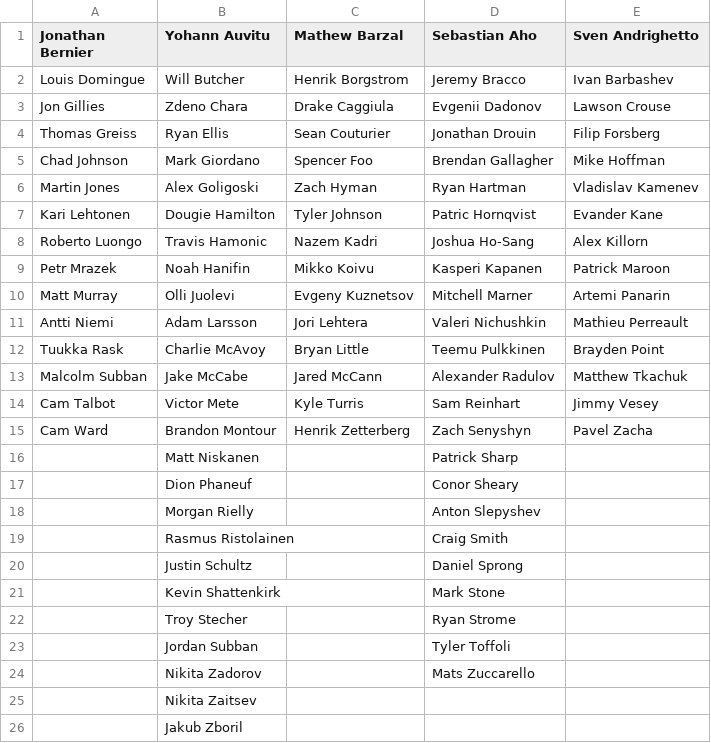
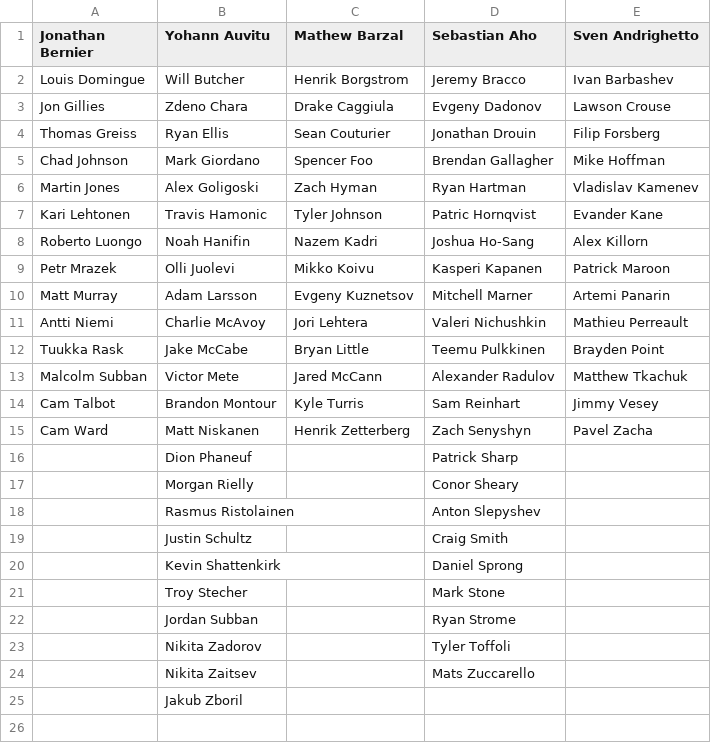
Before and after one commit to SunsHC/NCHLRoster, a CSV file: NCHLRoster/NCHLRoster/bin/Debug/RosterBUC.csv, drawn as a sheet.

```diff
--- a/NCHLRoster/NCHLRoster/bin/Debug/RosterBUC.csv
+++ b/NCHLRoster/NCHLRoster/bin/Debug/RosterBUC.csv
@@ -2,3 +2,3 @@ Jonathan Bernier,Yohann Auvitu,Mathew Barzal,Sebastian Aho,Sven Andrighetto
 Louis Domingue,Will Butcher,Henrik Borgstrom,Jeremy Bracco,Ivan Barbashev
-Jon Gillies,Zdeno Chara,Drake Caggiula,Evgenii Dadonov,Lawson Crouse
+Jon Gillies,Zdeno Chara,Drake Caggiula,Evgeny Dadonov,Lawson Crouse
 Thomas Greiss,Ryan Ellis,Sean Couturier,Jonathan Drouin,Filip Forsberg
@@ -6,21 +6,20 @@ Chad Johnson,Mark Giordano,Spencer Foo,Brendan Gallagher,Mike Hoffman
 Martin Jones,Alex Goligoski,Zach Hyman,Ryan Hartman,Vladislav Kamenev
-Kari Lehtonen,Dougie Hamilton,Tyler Johnson,Patric Hornqvist,Evander Kane
-Roberto Luongo,Travis Hamonic,Nazem Kadri,Joshua Ho-Sang,Alex Killorn
-Petr Mrazek,Noah Hanifin,Mikko Koivu,Kasperi Kapanen,Patrick Maroon
-Matt Murray,Olli Juolevi,Evgeny Kuznetsov,Mitchell Marner,Artemi Panarin
-Antti Niemi,Adam Larsson,Jori Lehtera,Valeri Nichushkin,Mathieu Perreault
-Tuukka Rask,Charlie McAvoy,Bryan Little,Teemu Pulkkinen,Brayden Point
-Malcolm Subban,Jake McCabe,Jared McCann,Alexander Radulov,Matthew Tkachuk
-Cam Talbot,Victor Mete,Kyle Turris,Sam Reinhart,Jimmy Vesey
-Cam Ward,Brandon Montour,Henrik Zetterberg,Zach Senyshyn,Pavel Zacha
-,Matt Niskanen,,Patrick Sharp,
-,Dion Phaneuf,,Conor Sheary,
-,Morgan Rielly,,Anton Slepyshev,
-,Rasmus Ristolainen,,Craig Smith,
-,Justin Schultz,,Daniel Sprong,
-,Kevin Shattenkirk,,Mark Stone,
-,Troy Stecher,,Ryan Strome,
-,Jordan Subban,,Tyler Toffoli,
-,Nikita Zadorov,,Mats Zuccarello,
-,Nikita Zaitsev,,,
+Kari Lehtonen,Travis Hamonic,Tyler Johnson,Patric Hornqvist,Evander Kane
+Roberto Luongo,Noah Hanifin,Nazem Kadri,Joshua Ho-Sang,Alex Killorn
+Petr Mrazek,Olli Juolevi,Mikko Koivu,Kasperi Kapanen,Patrick Maroon
+Matt Murray,Adam Larsson,Evgeny Kuznetsov,Mitchell Marner,Artemi Panarin
+Antti Niemi,Charlie McAvoy,Jori Lehtera,Valeri Nichushkin,Mathieu Perreault
+Tuukka Rask,Jake McCabe,Bryan Little,Teemu Pulkkinen,Brayden Point
+Malcolm Subban,Victor Mete,Jared McCann,Alexander Radulov,Matthew Tkachuk
+Cam Talbot,Brandon Montour,Kyle Turris,Sam Reinhart,Jimmy Vesey
+Cam Ward,Matt Niskanen,Henrik Zetterberg,Zach Senyshyn,Pavel Zacha
+,Dion Phaneuf,,Patrick Sharp,
+,Morgan Rielly,,Conor Sheary,
+,Rasmus Ristolainen,,Anton Slepyshev,
+,Justin Schultz,,Craig Smith,
+,Kevin Shattenkirk,,Daniel Sprong,
+,Troy Stecher,,Mark Stone,
+,Jordan Subban,,Ryan Strome,
+,Nikita Zadorov,,Tyler Toffoli,
+,Nikita Zaitsev,,Mats Zuccarello,
 ,Jakub Zboril,,,
```
Also changed, not shown: NCHLRoster/NCHLRoster/bin/Debug/DB NCHL.csv, NCHLRoster/NCHLRoster/bin/Debug/RosterNCHL.csv, 3 other files.
